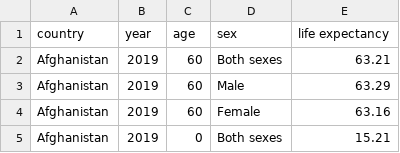
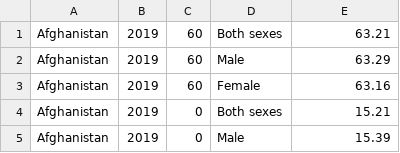
Before and after one commit to utsingh/jhudbase, a CSV file: processed/Life_Expectancy.csv, drawn as a sheet; only a part is shown; the shorter side is filled out with more unchanged rows; the diff names each change by its address in the sheet, - before the commit and + after, or states it on an @@ line.

```diff
--- a/processed/Life_Expectancy.csv
+++ b/processed/Life_Expectancy.csv
-row 1: country | year | age | sex | life expectancy
```
Also changed, not shown: processed/Countries.csv, processed/Life_Expectancy-small.csv, 17 other files.
